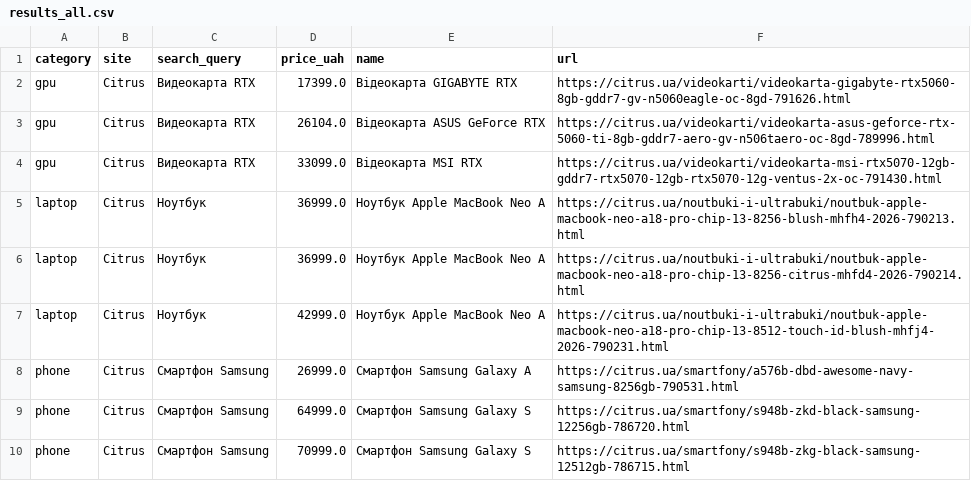
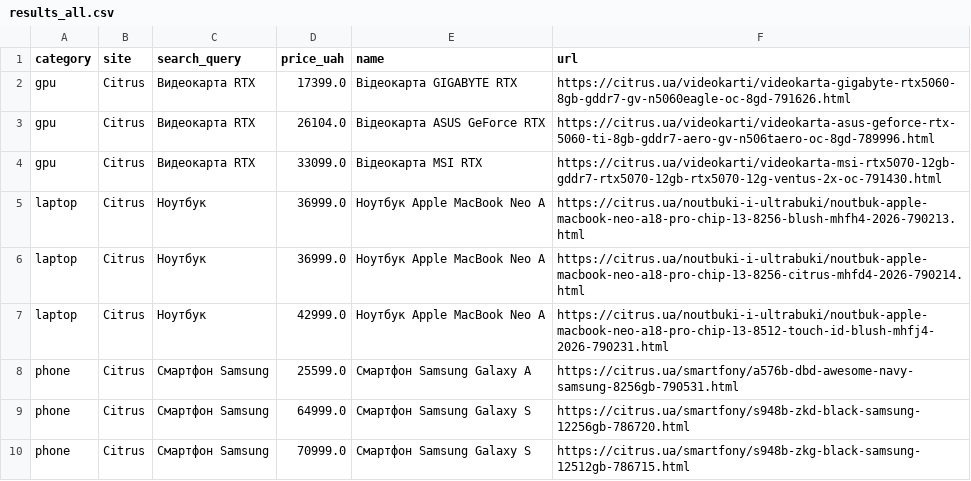
Before and after one commit to Gavnenko123/rycar-preview, a CSV file: misprice/docs/results_all.csv, drawn as a sheet.

```diff
--- a/misprice/docs/results_all.csv
+++ b/misprice/docs/results_all.csv
@@ -7,3 +7,3 @@ laptop,Citrus,Ноутбук,36999.0,Ноутбук Apple MacBook Neo A,https://
 laptop,Citrus,Ноутбук,42999.0,Ноутбук Apple MacBook Neo A,https://citrus.ua/noutbuki-i-ultrabuki/noutbuk-apple-macbook-neo-a18-pro-chip-13-8512-touch-id-blush-mhfj4-2026-790231.html
-phone,Citrus,Смартфон Samsung,26999.0,Смартфон Samsung Galaxy A,https://citrus.ua/smartfony/a576b-dbd-awesome-navy-samsung-8256gb-790531.html
+phone,Citrus,Смартфон Samsung,25599.0,Смартфон Samsung Galaxy A,https://citrus.ua/smartfony/a576b-dbd-awesome-navy-samsung-8256gb-790531.html
 phone,Citrus,Смартфон Samsung,64999.0,Смартфон Samsung Galaxy S,https://citrus.ua/smartfony/s948b-zkd-black-samsung-12256gb-786720.html
```
Also changed, not shown: misprice/docs/results_alerts.csv, 2 other files.
